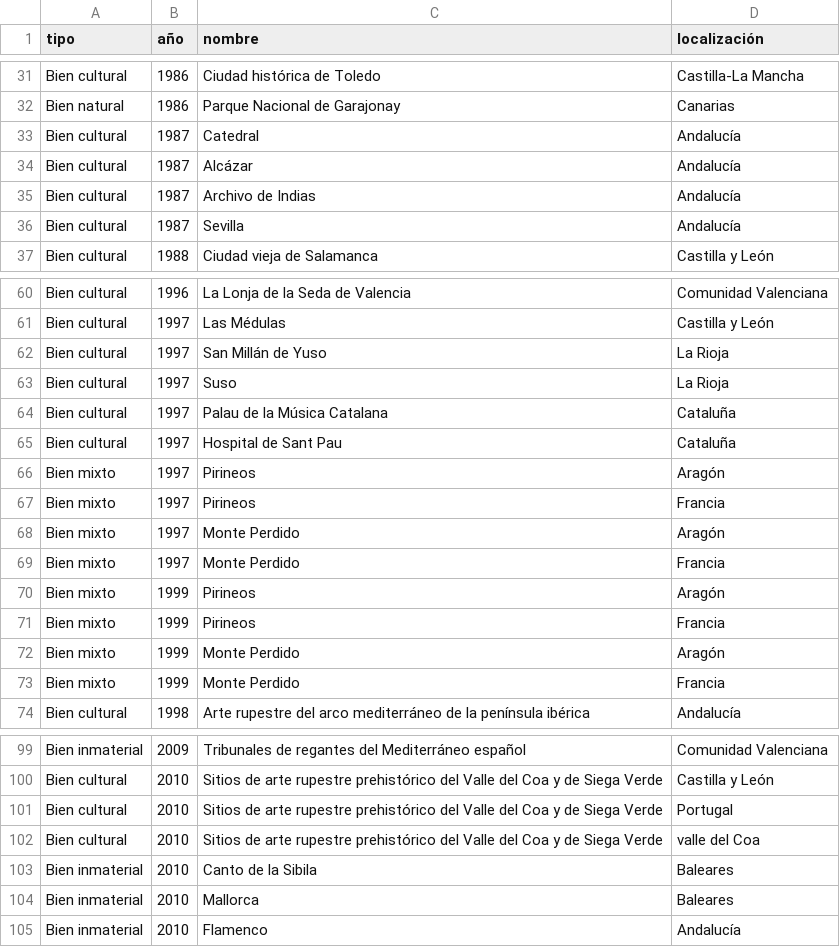
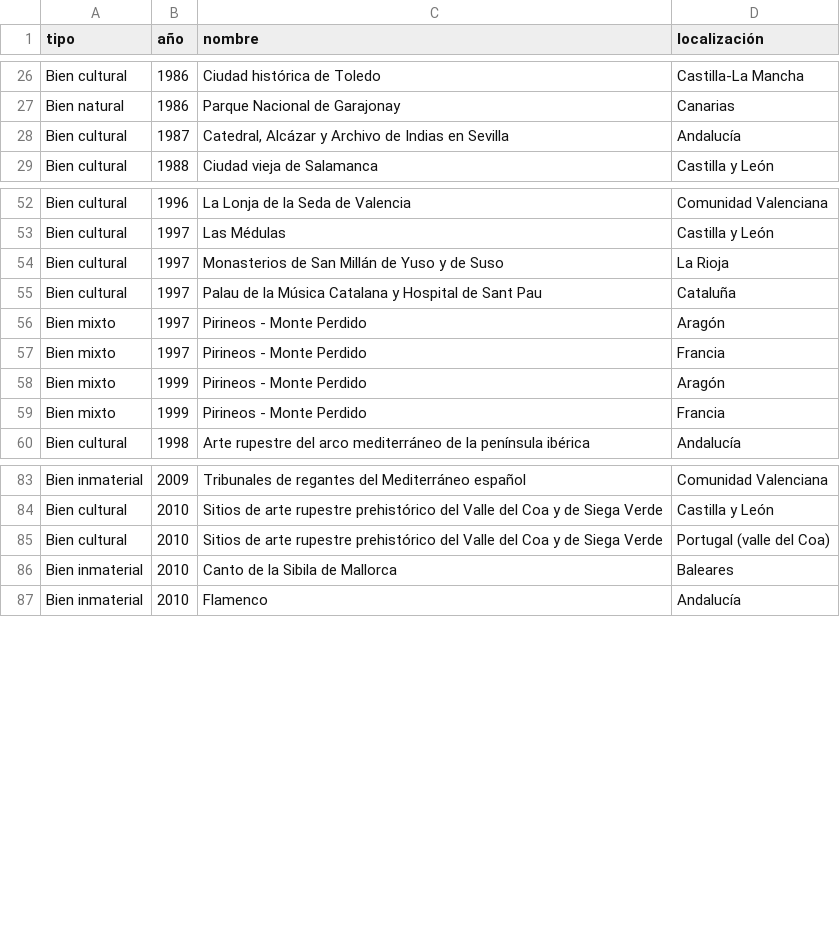
Before and after one commit to BaltiBoix/ciclovida_PAC1, a CSV file: monumentos.csv, drawn as a sheet; only a part is shown, gaps mark what is left out; removed rows and columns are numbered as before the commit, all else as after; the diff covers the shown part only; the diff names each change by its address in the sheet, - before the commit and + after, or states it on an @@ line.

```diff
--- a/monumentos.csv
+++ b/monumentos.csv
-row 33: Bien cultural | 1987 | Catedral | Andalucía
-row 34: Bien cultural | 1987 | Alcázar | Andalucía
-C28 (nombre): Archivo de Indias
+C28 (nombre): Catedral, Alcázar y Archivo de Indias en Sevilla
-row 36: Bien cultural | 1987 | Sevilla | Andalucía
-C54 (nombre): San Millán de Yuso
+C54 (nombre): Monasterios de San Millán de Yuso y de Suso
-row 63: Bien cultural | 1997 | Suso | La Rioja
-C55 (nombre): Palau de la Música Catalana
+C55 (nombre): Palau de la Música Catalana y Hospital de Sant Pau
-row 65: Bien cultural | 1997 | Hospital de Sant Pau | Cataluña
-row 66: Bien mixto | 1997 | Pirineos | Aragón
-row 67: Bien mixto | 1997 | Pirineos | Francia
-C56:C57 (nombre): Monte Perdido
+C56:C57 (nombre): Pirineos - Monte Perdido
-row 70: Bien mixto | 1999 | Pirineos | Aragón
-row 71: Bien mixto | 1999 | Pirineos | Francia
-C58:C59 (nombre): Monte Perdido
+C58:C59 (nombre): Pirineos - Monte Perdido
-row 101: Bien cultural | 2010 | Sitios de arte rupestre prehistórico del Valle del Coa y de Siega Verde | Portugal
-D85 (localización): valle del Coa
+D85 (localización): Portugal (valle del Coa)
-C86 (nombre): Canto de la Sibila
+C86 (nombre): Canto de la Sibila de Mallorca
-row 104: Bien inmaterial | 2010 | Mallorca | Baleares
```
Also changed, not shown: 15 removed rows and 10 edited cells elsewhere in this file, 1 other file.
